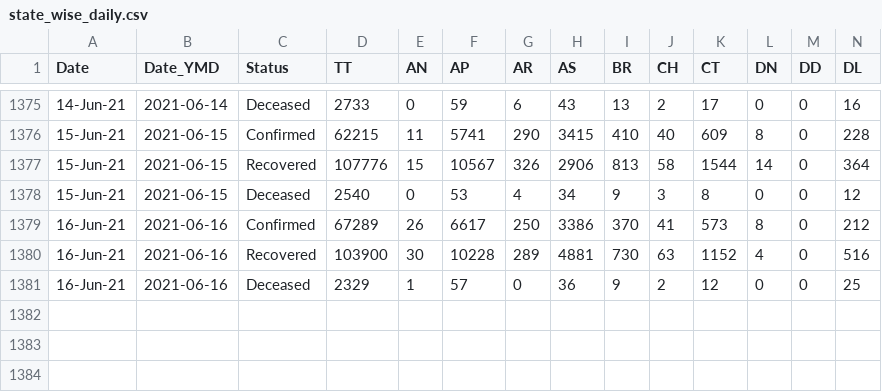
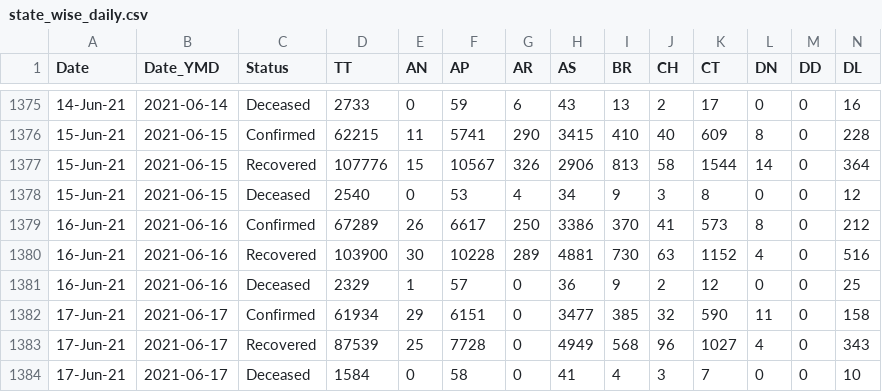
Before and after one commit to covid19india/api, a CSV file: csv/latest/state_wise_daily.csv, drawn as a sheet; only a part is shown, gaps mark what is left out; rows hold the shown columns only; the diff names each change by its address in the sheet, - before the commit and + after, or states it on an @@ line.

Commit message:
data updated on - Thu Jun 17 18:59:50 UTC 2021

```diff
--- a/csv/latest/state_wise_daily.csv
+++ b/csv/latest/state_wise_daily.csv
+row 1382: 17-Jun-21 | 2021-06-17 | Confirmed | 61934 | 29 | 6151 | 0 | 3477 | 385 | 32 | 590 | 11 | 0 | 158
+row 1383: 17-Jun-21 | 2021-06-17 | Recovered | 87539 | 25 | 7728 | 0 | 4949 | 568 | 96 | 1027 | 4 | 0 | 343
+row 1384: 17-Jun-21 | 2021-06-17 | Deceased | 1584 | 0 | 58 | 0 | 41 | 4 | 3 | 7 | 0 | 0 | 10
```
Also changed, not shown: csv/latest/case_time_series.csv, states_daily_csv/confirmed.csv, 4 other files.
